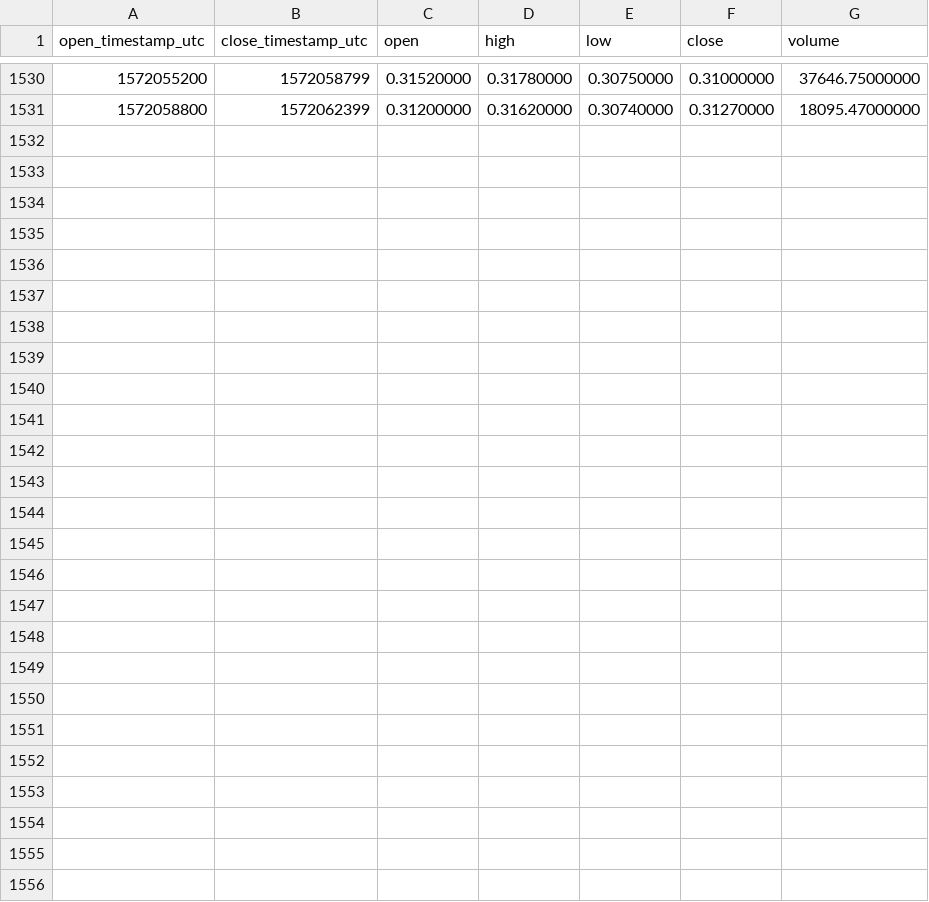
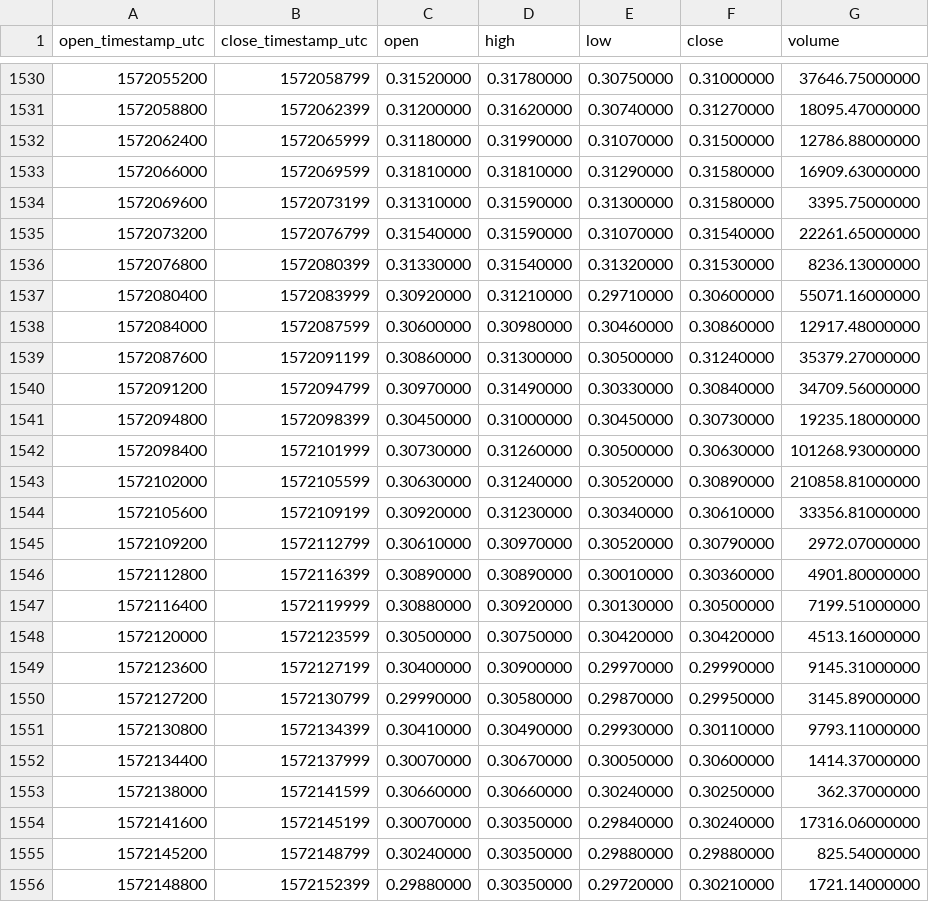
Before and after one commit to cryptobigbro/binance-MTLUSDT, a CSV file: binance-MTLUSDT-1h.csv, drawn as a sheet; only a part is shown, gaps mark what is left out; the diff names each change by its address in the sheet, - before the commit and + after, or states it on an @@ line.

Commit message:
Update OHLCV data.

```diff
--- a/binance-MTLUSDT-1h.csv
+++ b/binance-MTLUSDT-1h.csv
+row 1532: 1572062400 | 1572065999 | 0.31180000 | 0.31990000 | 0.31070000 | 0.31500000 | 12786.88000000
+row 1533: 1572066000 | 1572069599 | 0.31810000 | 0.31810000 | 0.31290000 | 0.31580000 | 16909.63000000
+row 1534: 1572069600 | 1572073199 | 0.31310000 | 0.31590000 | 0.31300000 | 0.31580000 | 3395.75000000
+row 1535: 1572073200 | 1572076799 | 0.31540000 | 0.31590000 | 0.31070000 | 0.31540000 | 22261.65000000
+row 1536: 1572076800 | 1572080399 | 0.31330000 | 0.31540000 | 0.31320000 | 0.31530000 | 8236.13000000
+row 1537: 1572080400 | 1572083999 | 0.30920000 | 0.31210000 | 0.29710000 | 0.30600000 | 55071.16000000
+row 1538: 1572084000 | 1572087599 | 0.30600000 | 0.30980000 | 0.30460000 | 0.30860000 | 12917.48000000
+row 1539: 1572087600 | 1572091199 | 0.30860000 | 0.31300000 | 0.30500000 | 0.31240000 | 35379.27000000
+row 1540: 1572091200 | 1572094799 | 0.30970000 | 0.31490000 | 0.30330000 | 0.30840000 | 34709.56000000
+row 1541: 1572094800 | 1572098399 | 0.30450000 | 0.31000000 | 0.30450000 | 0.30730000 | 19235.18000000
+row 1542: 1572098400 | 1572101999 | 0.30730000 | 0.31260000 | 0.30500000 | 0.30630000 | 101268.93000000
+row 1543: 1572102000 | 1572105599 | 0.30630000 | 0.31240000 | 0.30520000 | 0.30890000 | 210858.81000000
+row 1544: 1572105600 | 1572109199 | 0.30920000 | 0.31230000 | 0.30340000 | 0.30610000 | 33356.81000000
+row 1545: 1572109200 | 1572112799 | 0.30610000 | 0.30970000 | 0.30520000 | 0.30790000 | 2972.07000000
+row 1546: 1572112800 | 1572116399 | 0.30890000 | 0.30890000 | 0.30010000 | 0.30360000 | 4901.80000000
+row 1547: 1572116400 | 1572119999 | 0.30880000 | 0.30920000 | 0.30130000 | 0.30500000 | 7199.51000000
+row 1548: 1572120000 | 1572123599 | 0.30500000 | 0.30750000 | 0.30420000 | 0.30420000 | 4513.16000000
+row 1549: 1572123600 | 1572127199 | 0.30400000 | 0.30900000 | 0.29970000 | 0.29990000 | 9145.31000000
+row 1550: 1572127200 | 1572130799 | 0.29990000 | 0.30580000 | 0.29870000 | 0.29950000 | 3145.89000000
+row 1551: 1572130800 | 1572134399 | 0.30410000 | 0.30490000 | 0.29930000 | 0.30110000 | 9793.11000000
+row 1552: 1572134400 | 1572137999 | 0.30070000 | 0.30670000 | 0.30050000 | 0.30600000 | 1414.37000000
+row 1553: 1572138000 | 1572141599 | 0.30660000 | 0.30660000 | 0.30240000 | 0.30250000 | 362.37000000
+row 1554: 1572141600 | 1572145199 | 0.30070000 | 0.30350000 | 0.29840000 | 0.30240000 | 17316.06000000
+row 1555: 1572145200 | 1572148799 | 0.30240000 | 0.30350000 | 0.29880000 | 0.29880000 | 825.54000000
+row 1556: 1572148800 | 1572152399 | 0.29880000 | 0.30350000 | 0.29720000 | 0.30210000 | 1721.14000000
```
Also changed, not shown: binance-MTLUSDT-1d.csv.
